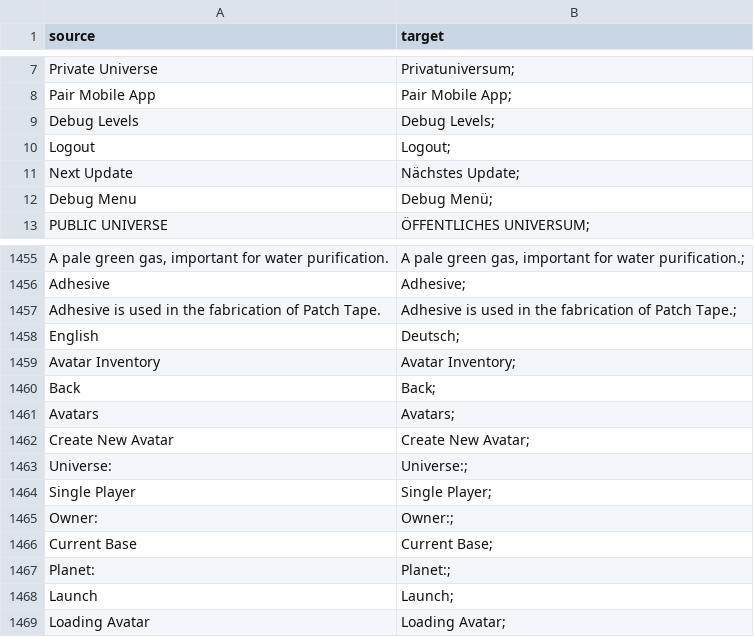
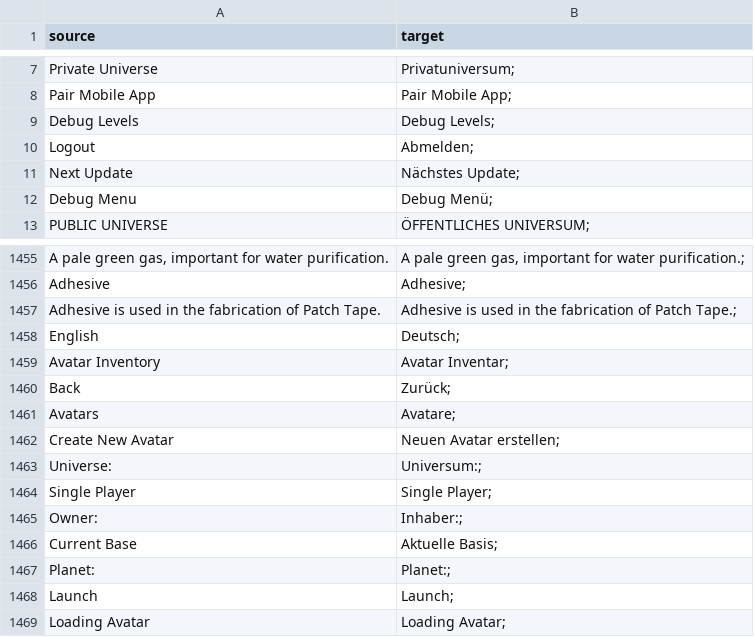
Before and after one commit to we-are-builders/translations-osiris-new-dawn-exp, a CSV file: de.csv, drawn as a sheet; only a part is shown, gaps mark what is left out; the diff names each change by its address in the sheet, - before the commit and + after, or states it on an @@ line.

Commit message:
Translated using Weblate (German)
Currently translated at 100.0% (1436 of 1436 strings)

Translation: Osiris: New Dawn Experimental/Main
Translate-URL: https://weblate.we-are.builders/projects/osiris-new-dawn-experimental/main/de/

```diff
--- a/de.csv
+++ b/de.csv
-B10 (target): Logout;
+B10 (target): Abmelden;
-B1459 (target): Avatar Inventory;
+B1459 (target): Avatar Inventar;
-B1460 (target): Back;
+B1460 (target): Zurück;
-B1461 (target): Avatars;
+B1461 (target): Avatare;
-B1462 (target): Create New Avatar;
+B1462 (target): Neuen Avatar erstellen;
-B1463 (target): Universe:;
+B1463 (target): Universum:;
-B1465 (target): Owner:;
+B1465 (target): Inhaber:;
-B1466 (target): Current Base;
+B1466 (target): Aktuelle Basis;
```
